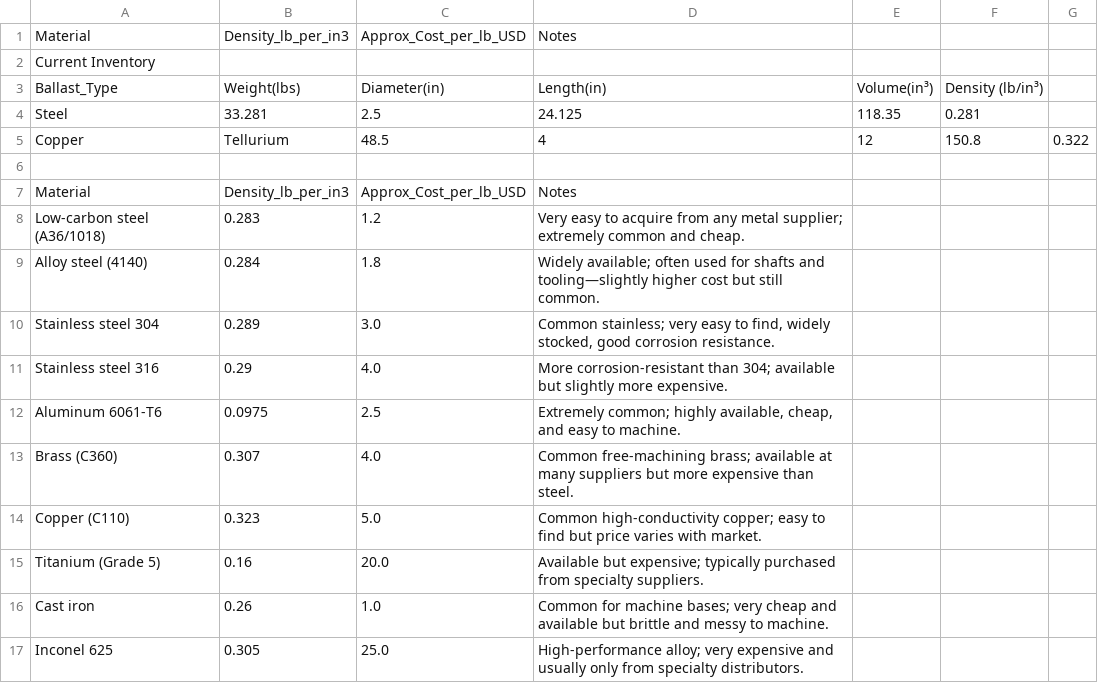
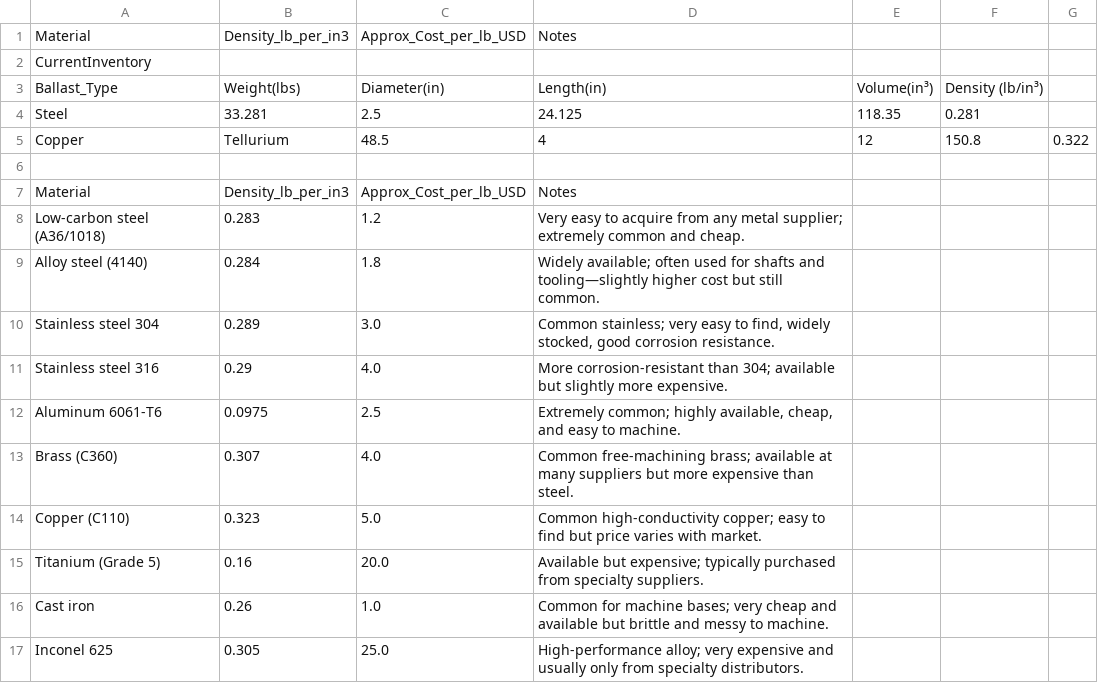
Before and after one commit to tchang-27/LE3SDBallast, a CSV file: material_densities.csv, drawn as a sheet.

Commit message:
Rename 'Current Inventory' to 'CurrentInventory'

```diff
--- a/material_densities.csv
+++ b/material_densities.csv
@@ -1,3 +1,3 @@
 Material,Density_lb_per_in3,Approx_Cost_per_lb_USD,Notes
-Current Inventory
+CurrentInventory
 Ballast_Type,Weight(lbs),Diameter(in),Length(in),Volume(in³),Density (lb/in³)
```
